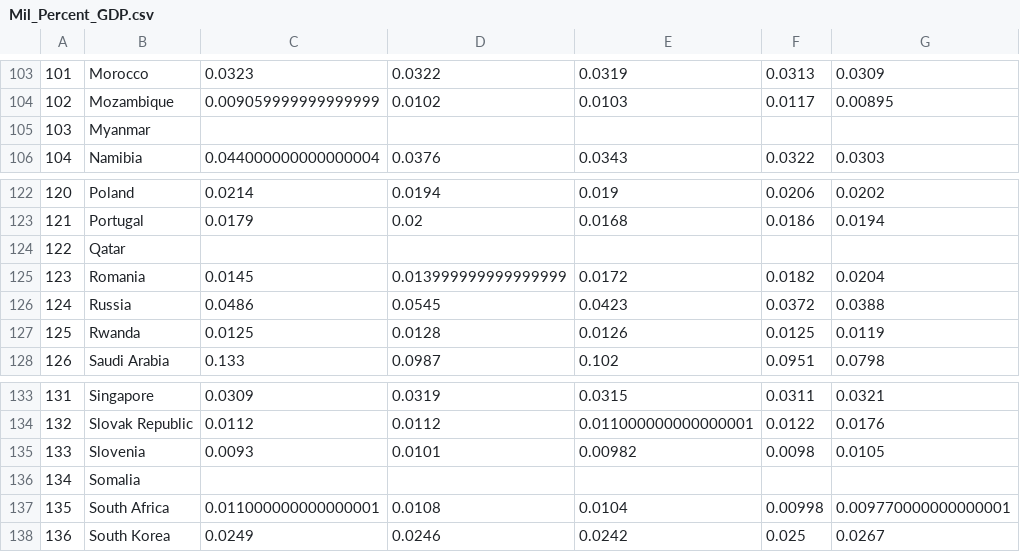
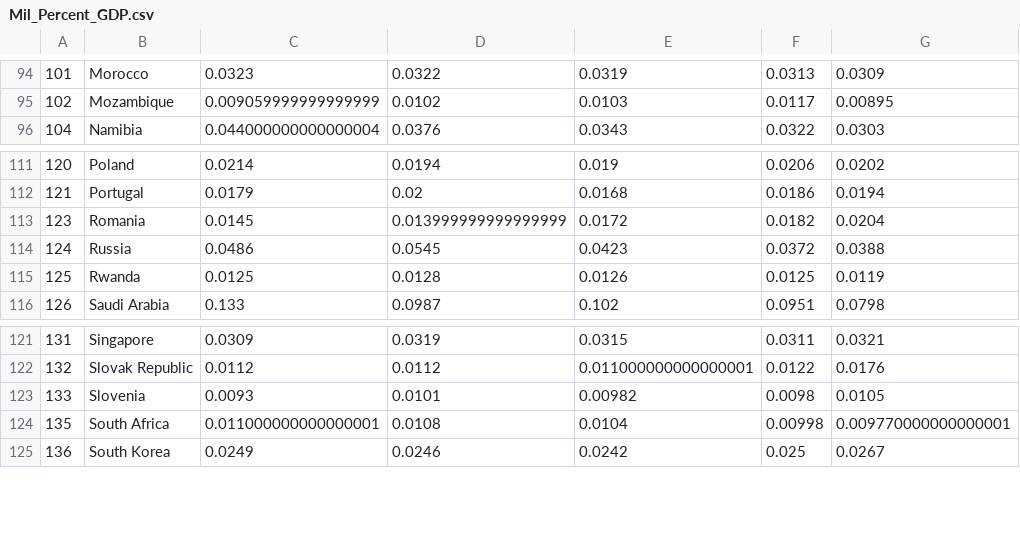
Before and after one commit to Ashlander0/Happiness-Comparison, a CSV file: Clean_Datasets/Mil_Percent_GDP.csv, drawn as a sheet; only a part is shown, gaps mark what is left out; the diff covers the shown part only; the diff names each change by its address in the sheet, - before the commit and + after, or states it on an @@ line.

```diff
--- a/Clean_Datasets/Mil_Percent_GDP.csv
+++ b/Clean_Datasets/Mil_Percent_GDP.csv
-row 105: 103 | Myanmar
-row 124: 122 | Qatar
-row 136: 134 | Somalia
```
Also changed, not shown: 18 removed rows elsewhere in this file, 1 other file.
